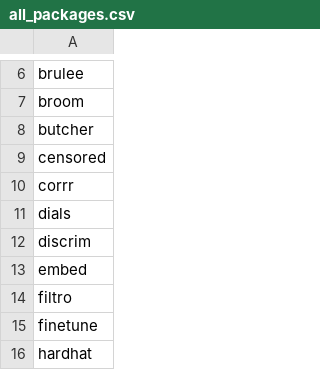
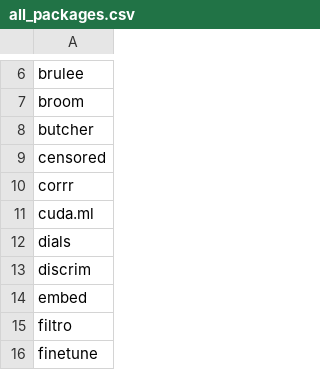
Before and after one commit to tidymodels/tidymodels.org, a CSV file: make_function_lists/all_packages.csv, drawn as a sheet; only a part is shown, gaps mark what is left out; the shorter side is filled out with more unchanged rows; the diff names each change by its address in the sheet, - before the commit and + after, or states it on an @@ line.

Commit message:
Regenerate find page reference lists (#321)

```diff
--- a/make_function_lists/all_packages.csv
+++ b/make_function_lists/all_packages.csv
+row 11: cuda.ml
```
Also changed, not shown: 7 other files.
